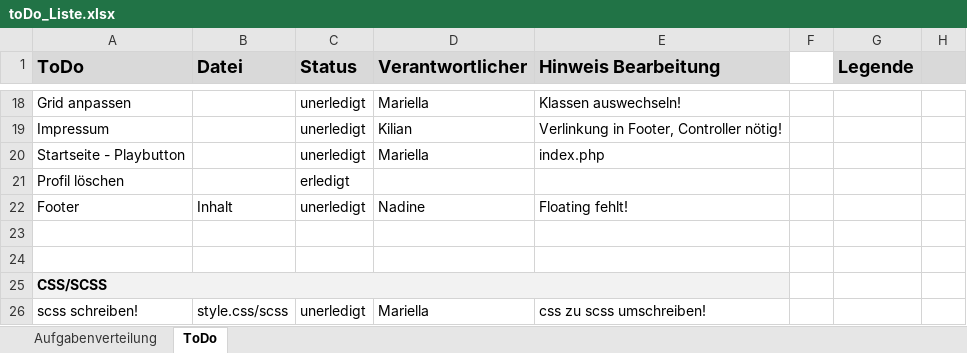
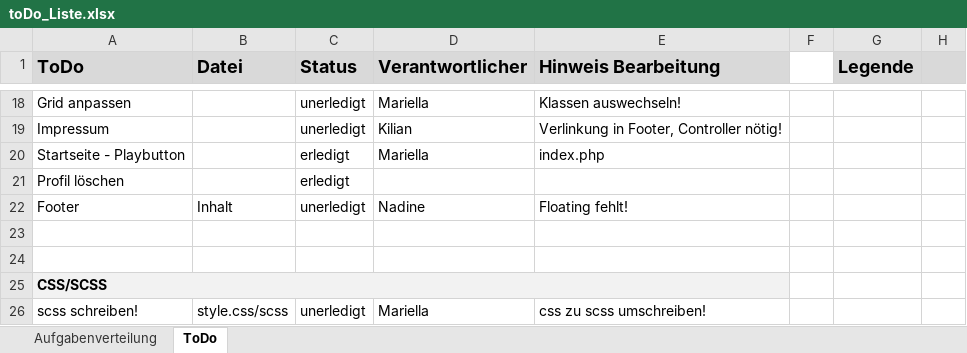
Before and after one commit to nadinegostner/BrennaTuatsGuat, an Excel workbook: docs/toDo_Liste.xlsx, sheet ToDo, drawn as a sheet; only a part is shown, gaps mark what is left out; values as stored, in another font and other column widths than the file's, no borders; conditional formats not drawn; the diff names each change by its address in the sheet, - before the commit and + after, or states it on an @@ line.

```diff
--- a/docs/toDo_Liste.xlsx (sheet ToDo)
+++ b/docs/toDo_Liste.xlsx (sheet ToDo)
-C20 (Status): unerledigt
+C20 (Status): erledigt
```
Also changed, not shown: sheet Aufgabenverteilung, 3 other files.
